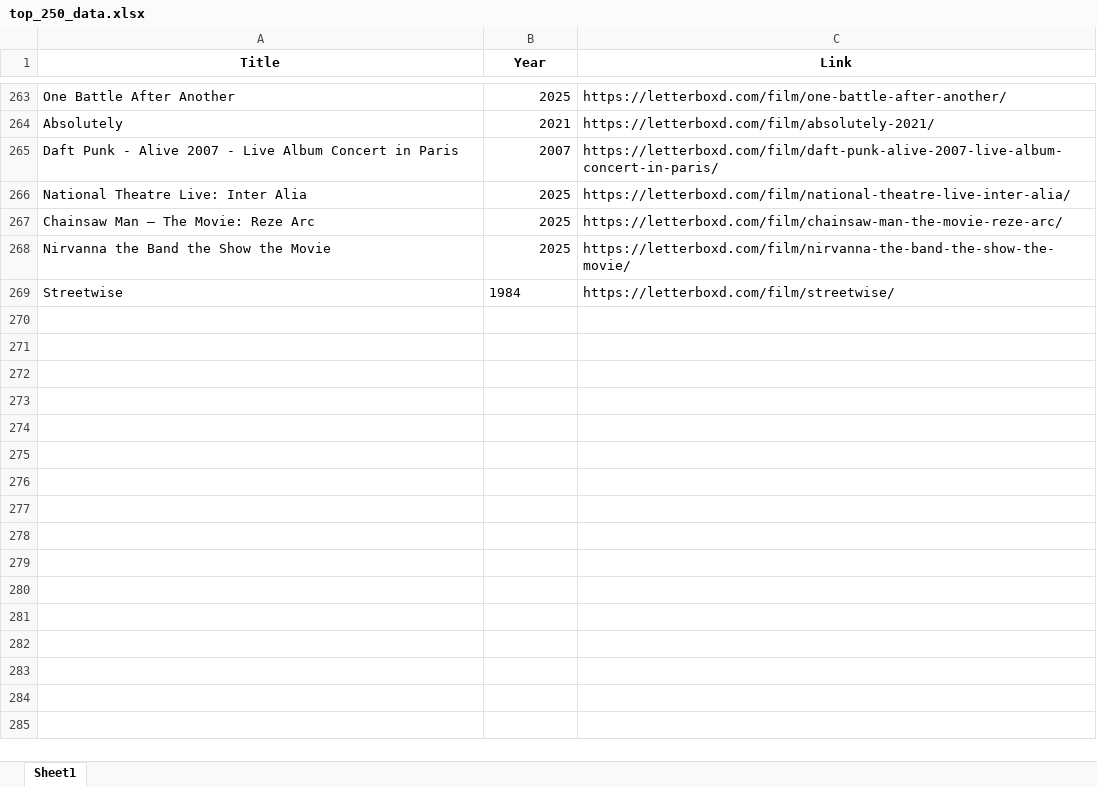
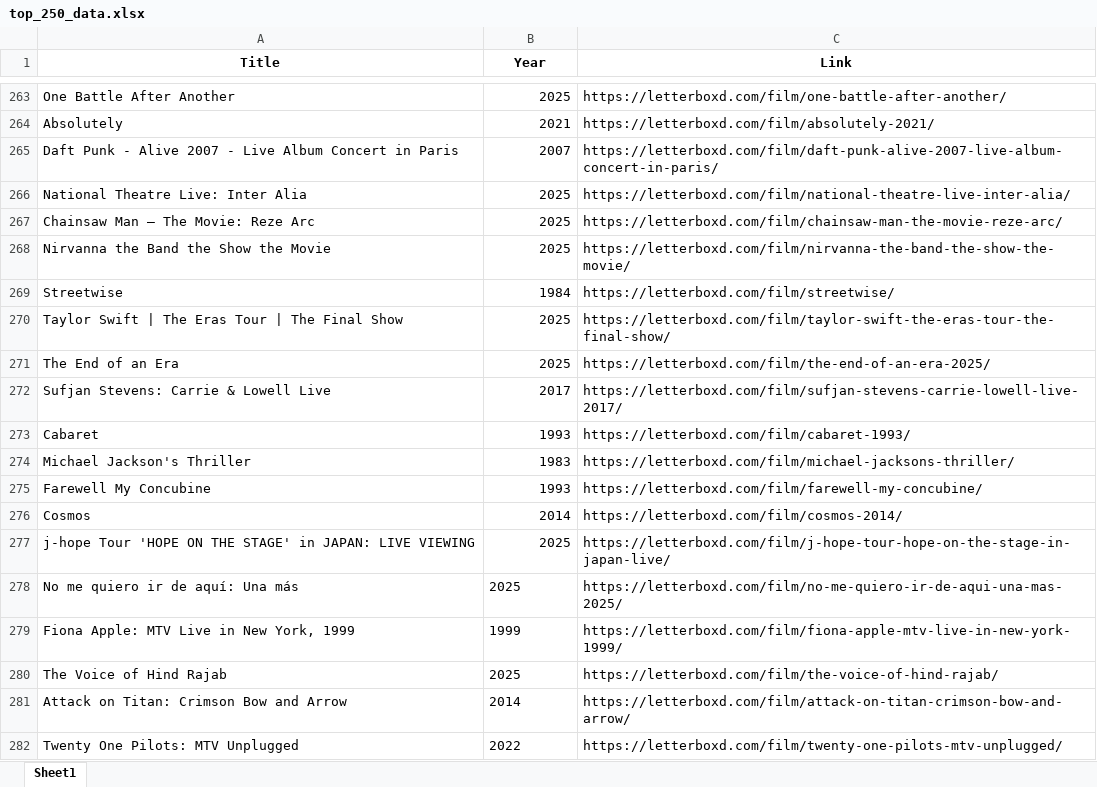
Before and after one commit to bigbadraj/Letterboxd-List-Scraping, an Excel workbook: top_250_data.xlsx, sheet Sheet1, drawn as a sheet; only a part is shown, gaps mark what is left out; values as stored, in another font and other column widths than the file's, no borders; the diff names each change by its address in the sheet, - before the commit and + after, or states it on an @@ line.

```diff
--- a/top_250_data.xlsx (sheet Sheet1)
+++ b/top_250_data.xlsx (sheet Sheet1)
-B269 alignment: left
+B269 alignment: right
+row 270: Taylor Swift | The Eras Tour | The Final Show | 2025 | https://letterboxd.com/film/taylor-swift-the-eras-tour-the-final-show/
+row 271: The End of an Era | 2025 | https://letterboxd.com/film/the-end-of-an-era-2025/
+row 272: Sufjan Stevens: Carrie & Lowell Live | 2017 | https://letterboxd.com/film/sufjan-stevens-carrie-lowell-live-2017/
+row 273: Cabaret | 1993 | https://letterboxd.com/film/cabaret-1993/
+row 274: Michael Jackson's Thriller | 1983 | https://letterboxd.com/film/michael-jacksons-thriller/
+row 275: Farewell My Concubine | 1993 | https://letterboxd.com/film/farewell-my-concubine/
+row 276: Cosmos | 2014 | https://letterboxd.com/film/cosmos-2014/
+row 277: j-hope Tour 'HOPE ON THE STAGE' in JAPAN: LIVE VIEWING | 2025 | https://letterboxd.com/film/j-hope-tour-hope-on-the-stage-in-japan-live/
+row 278: No me quiero ir de aquí: Una más | 2025 | https://letterboxd.com/film/no-me-quiero-ir-de-aqui-una-mas-2025/
+row 279: Fiona Apple: MTV Live in New York, 1999 | 1999 | https://letterboxd.com/film/fiona-apple-mtv-live-in-new-york-1999/
+row 280: The Voice of Hind Rajab | 2025 | https://letterboxd.com/film/the-voice-of-hind-rajab/
+row 281: Attack on Titan: Crimson Bow and Arrow | 2014 | https://letterboxd.com/film/attack-on-titan-crimson-bow-and-arrow/
+row 282: Twenty One Pilots: MTV Unplugged | 2022 | https://letterboxd.com/film/twenty-one-pilots-mtv-unplugged/
```
Also changed, not shown: blacklist.xlsx, 14 other files.
